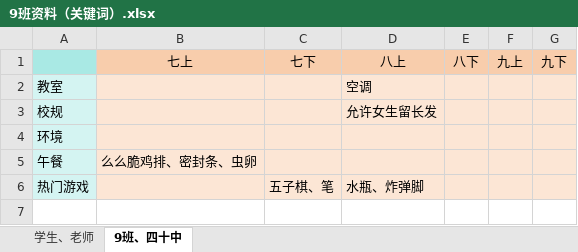
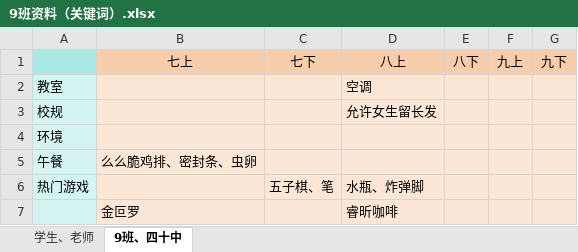
Before and after one commit to dsywy1698/dsywy1698.github.io, an Excel workbook: c/9班资料（关键词）.xlsx, sheet 9班、四十中, drawn as a sheet; values as stored, in another font and other column widths than the file's, no borders; the diff names each change by its address in the sheet, - before the commit and + after, or states it on an @@ line.

```diff
--- a/c/9班资料（关键词）.xlsx (sheet 9班、四十中)
+++ b/c/9班资料（关键词）.xlsx (sheet 9班、四十中)
+row 7:  | 金叵罗 |  | 睿昕咖啡
```
Also changed, not shown: sheet 学生、老师, 1 other file.
